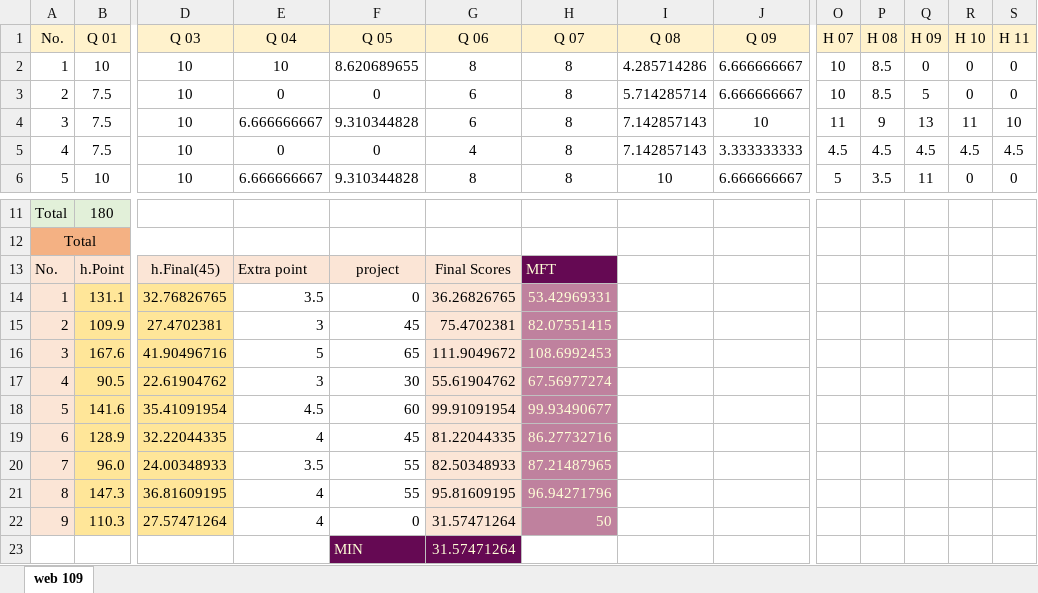
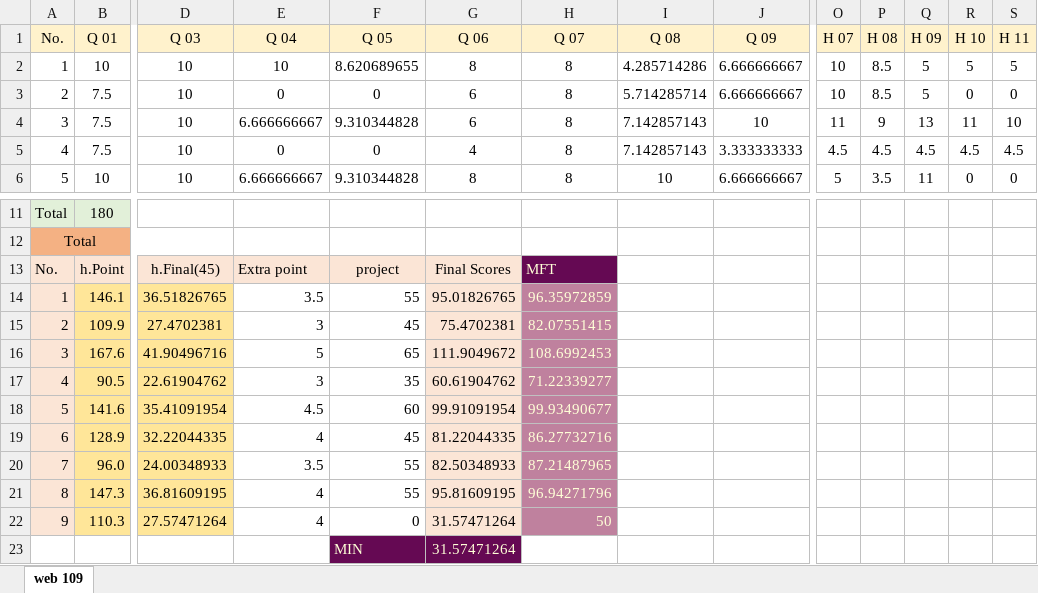
Before and after one commit to mkazemiraz/mft-scores, an Excel workbook: 109/109.xlsx, sheet web 109, drawn as a sheet; only a part is shown, gaps mark what is left out; values as stored, in another font and other column widths than the file's, no borders; removed rows and columns are numbered as before the commit, all else as after; rows hold the shown columns only; the diff names each change by its address in the sheet, - before the commit and + after, or states it on an @@ line.

Commit message:
updated

```diff
--- a/109/109.xlsx (sheet web 109)
+++ b/109/109.xlsx (sheet web 109)
-Q2 (H 09): 0
+Q2 (H 09): 5
-R2 (H 10): 0
+R2 (H 10): 5
-S2 (H 11): 0
+S2 (H 11): 5
-row 14: 1 | 131.1 | 32.76826765 | 3.5 | 0 | 36.26826765 | 53.42969331
+row 14: 1 | 146.1 | 36.51826765 | 3.5 | 55 | 95.01826765 | 96.35972859
-F17 (Q 05): 30
+F17 (Q 05): 35
-G17 (Q 06): 55.61904762
+G17 (Q 06): 60.61904762
-H17 (Q 07): 67.56977274
+H17 (Q 07): 71.22339277
```
